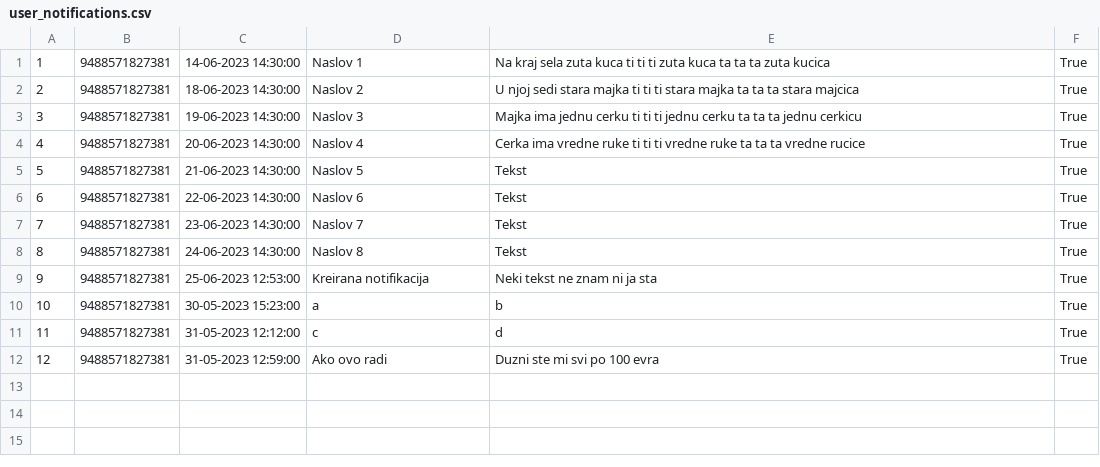
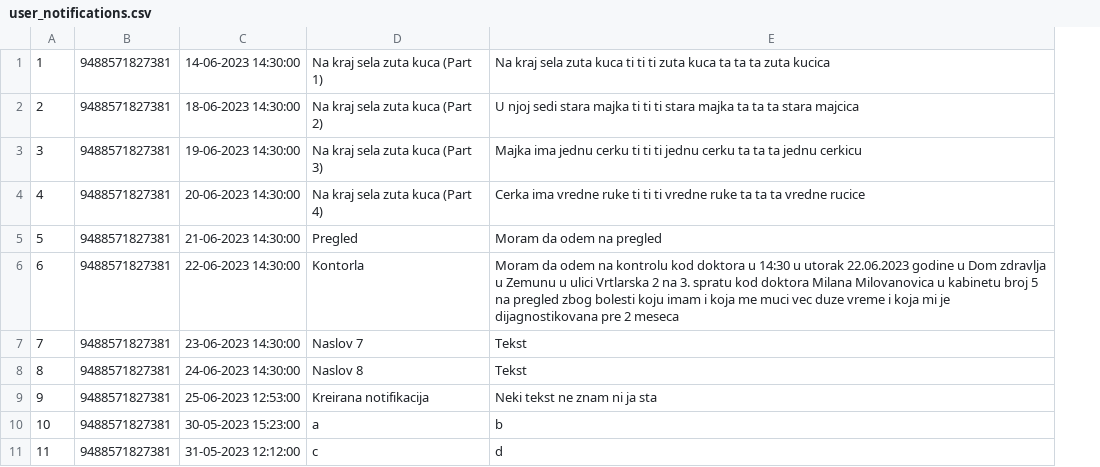
Before and after one commit to aleksaaaa02/HealthCare-CleanCode, a CSV file: HealthCare/Resource/user_notifications.csv, drawn as a sheet; the diff names each change by its address in the sheet, - before the commit and + after, or states it on an @@ line.

```diff
--- a/HealthCare/Resource/user_notifications.csv
+++ b/HealthCare/Resource/user_notifications.csv
-column F, rows 1-11: all True
-D1: Naslov 1
+D1: Na kraj sela zuta kuca (Part 1)
-D2: Naslov 2
+D2: Na kraj sela zuta kuca (Part 2)
-D3: Naslov 3
+D3: Na kraj sela zuta kuca (Part 3)
-D4: Naslov 4
+D4: Na kraj sela zuta kuca (Part 4)
-D5: Naslov 5
+D5: Pregled
-E5: Tekst
+E5: Moram da odem na pregled
-D6: Naslov 6
+D6: Kontorla
-E6: Tekst
+E6: Moram da odem na kontrolu kod doktora u 14:30 u utorak 22.06.2023 godine u Dom zdravlja u Zemunu u ulici Vrtlarska 2 na 3. spratu kod doktora Milana Milovanovica u kabinetu broj 5 na pregled zbog bolesti koju imam i koja me muci vec duze vreme i koja mi je dijagnostikovana pre 2 meseca
-row 12: 12 | 9488571827381 | 31-05-2023 12:59:00 | Ako ovo radi | Duzni ste mi svi po 100 evra | True
```
Also changed, not shown: 3 other files.
